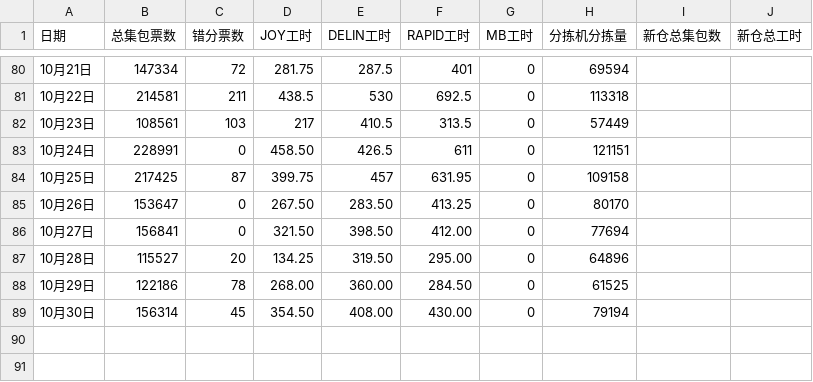
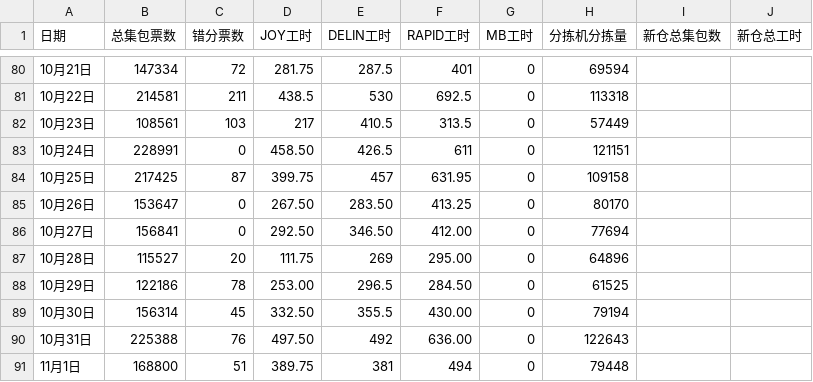
Before and after one commit to peijin0405/gofo_eff_viz, a CSV file: data.csv, drawn as a sheet; only a part is shown, gaps mark what is left out.

Commit message:
Update data.csv

```diff
--- a/data.csv
+++ b/data.csv
@@ -85,5 +85,7 @@
 10月26日,153647,0,267.50,283.50,413.25,0,80170
-10月27日,156841,0,321.50,398.50,412.00,0,77694
-10月28日,115527,20,134.25,319.50,295.00,0,64896
-10月29日,122186,78,268.00,360.00,284.50,0,61525
-10月30日,156314,45,354.50,408.00,430.00,0,79194
+10月27日,156841,0,292.50,346.50,412.00,0,77694
+10月28日,115527,20,111.75,269,295.00,0,64896
+10月29日,122186,78,253.00,296.5,284.50,0,61525
+10月30日,156314,45,332.50,355.5,430.00,0,79194
+10月31日,225388,76,497.50,492,636.00,0, 122643
+11月1日,168800,51,389.75,381,494,0,79448
```
